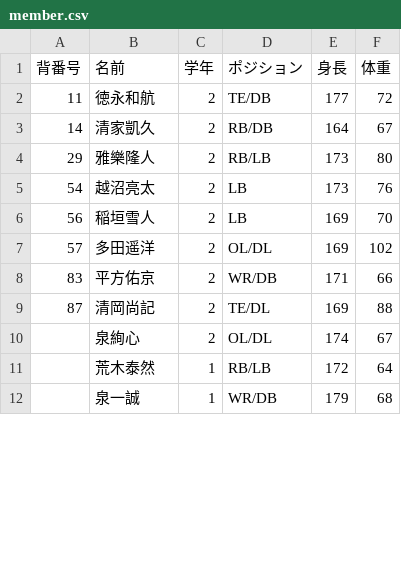
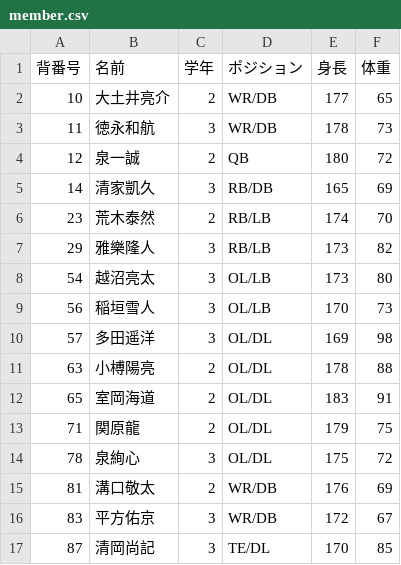
Before and after one commit to nishi-owls/nishi-owls, a CSV file: _data/member.csv, drawn as a sheet; only a part is shown; the diff covers the shown part only.

Commit message:
update member

```diff
--- a/_data/member.csv
+++ b/_data/member.csv
@@ -1,12 +1,17 @@
 背番号,名前,学年,ポジション,身長,体重
-11,徳永和航,2,TE/DB,177,72
-14,清家凱久,2,RB/DB,164,67
-29,雅樂隆人,2,RB/LB,173,80
-54,越沼亮太,2,LB,173,76
-56,稲垣雪人,2,LB,169,70
-57,多田遥洋,2,OL/DL,169,102
-83,平方佑京,2,WR/DB,171,66
-87,清岡尚記,2,TE/DL,169,88
-,泉絢心,2,OL/DL,174,67
-,荒木泰然,1,RB/LB,172,64
-,泉一誠,1,WR/DB,179,68
+10,大土井亮介,2,WR/DB,177,65
+11,徳永和航,3,WR/DB,178,73
+12,泉一誠,2,QB,180,72
+14,清家凱久,3,RB/DB,165,69
+23,荒木泰然,2,RB/LB,174,70
+29,雅樂隆人,3,RB/LB,173,82
+54,越沼亮太,3,OL/LB,173,80
+56,稲垣雪人,3,OL/LB,170,73
+57,多田遥洋,3,OL/DL,169,98
+63,小榑陽亮,2,OL/DL,178,88
+65,室岡海道,2,OL/DL,183,91
+71,関原龍,2,OL/DL,179,75
+78,泉絢心,3,OL/DL,175,72
+81,溝口敬太,2,WR/DB,176,69
+83,平方佑京,3,WR/DB,172,67
+87,清岡尚記,3,TE/DL,170,85
```
Also changed, not shown: 1 added row, 6 removed rows and 5 edited cells elsewhere in this file, 1 other file.
